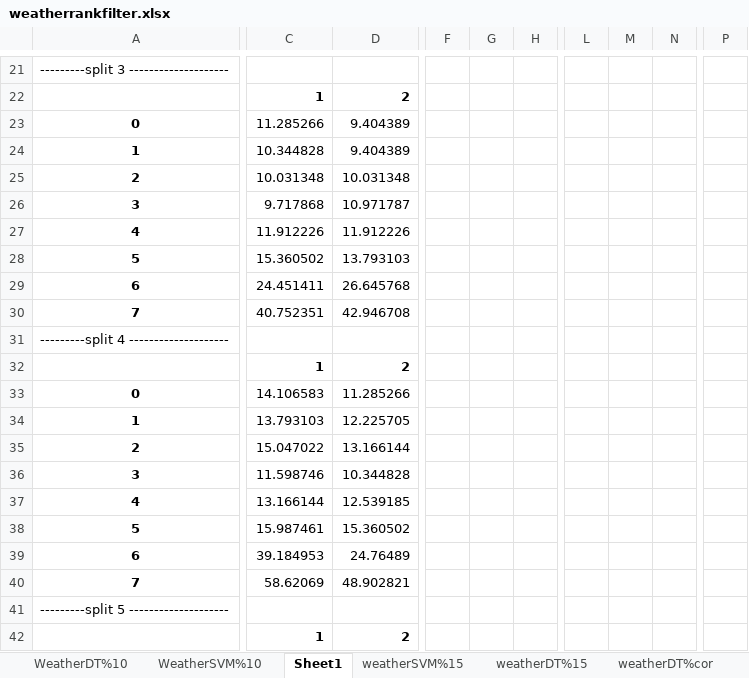
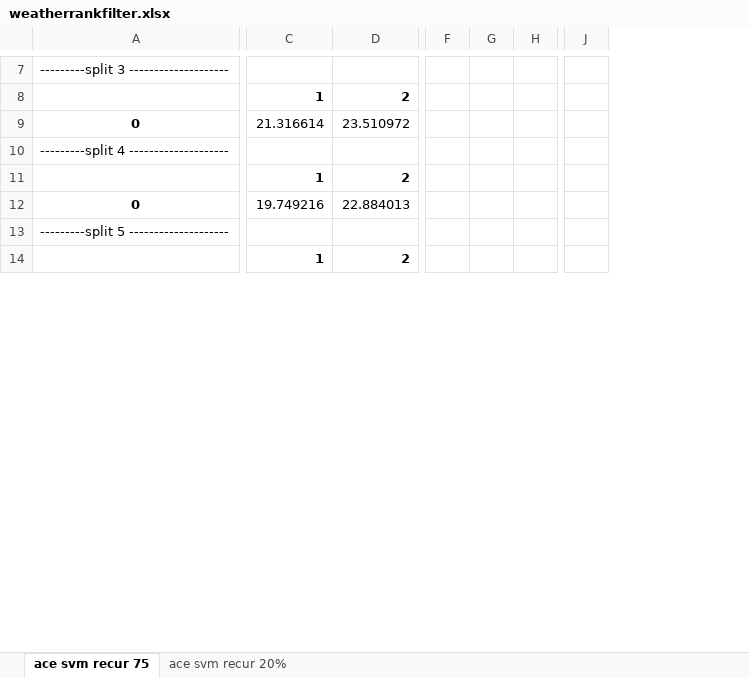
Before and after one commit to shrutishuklas/Daily_Weather, an Excel workbook: weatherrankfilter.xlsx, sheet ace svm recur 75, drawn as a sheet; only a part is shown, gaps mark what is left out; values as stored, in another font and other column widths than the file's, no borders; conditional formats not drawn; removed rows and columns are numbered as before the commit, all else as after; rows hold the shown columns only; the diff covers the shown part only; the diff names each change by its address in the sheet, - before the commit and + after, or states it on an @@ line.

```diff
--- a/weatherrankfilter.xlsx (sheet ace svm recur 75)
+++ b/weatherrankfilter.xlsx (sheet ace svm recur 75)
-sheet tab: Sheet1
+sheet tab: ace svm recur 75
@@ sheet tab hidden: WeatherDT%10 @@
@@ sheet tab hidden: WeatherSVM%10 @@
@@ sheet tab hidden: weatherSVM%15 @@
@@ sheet tab hidden: weatherDT%15 @@
@@ sheet tab hidden: weatherDT%cor @@
+sheet tab: ace svm recur 20%
-column F, empty
-column G, empty
-column H, empty
+column F, empty
+column G, empty
+column H, empty
-column L, empty
-column M, empty
-column N, empty
-column P, empty
+column J, empty
-C9: 11.285266
+C9: 21.316614
-D9: 9.404389
+D9: 23.510972
-row 24: 1 | 10.344828 | 9.404389
-row 25: 2 | 10.031348 | 10.031348
-row 26: 3 | 9.717868 | 10.971787
-row 27: 4 | 11.912226 | 11.912226
-row 28: 5 | 15.360502 | 13.793103
-row 29: 6 | 24.451411 | 26.645768
-row 30: 7 | 40.752351 | 42.946708
-C12: 14.106583
+C12: 19.749216
-D12: 11.285266
+D12: 22.884013
-row 34: 1 | 13.793103 | 12.225705
-row 35: 2 | 15.047022 | 13.166144
-row 36: 3 | 11.598746 | 10.344828
-row 37: 4 | 13.166144 | 12.539185
-row 38: 5 | 15.987461 | 15.360502
-row 39: 6 | 39.184953 | 24.76489
-row 40: 7 | 58.62069 | 48.902821
```
Also changed, not shown: 56 removed rows, 3 removed columns, 16 edited cells and cell formats elsewhere in this sheet, other sheet tabs, 5 other files.
